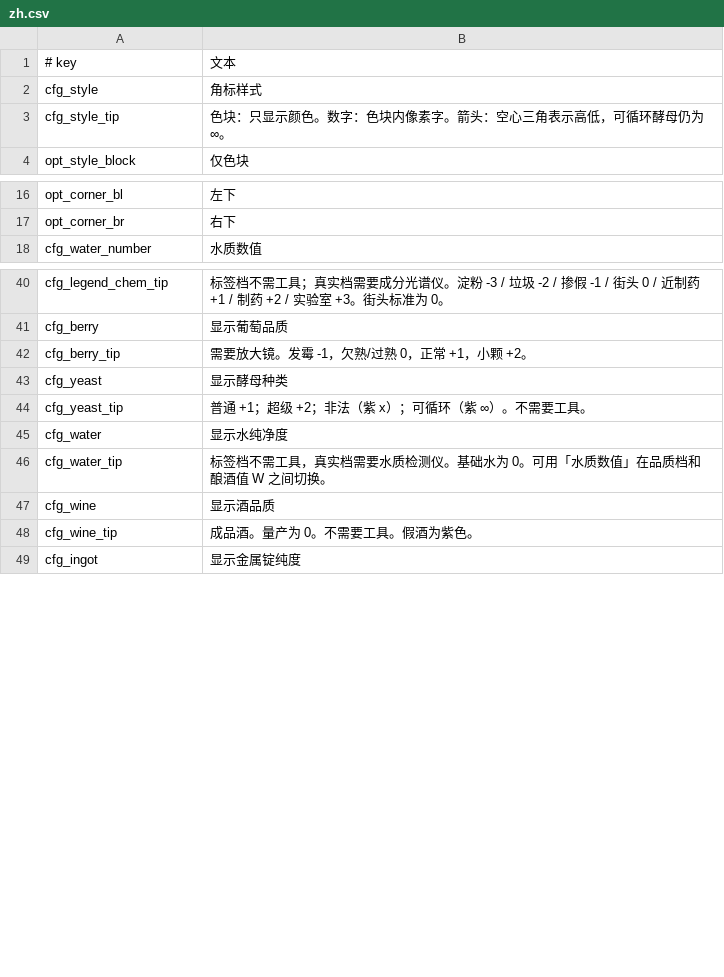
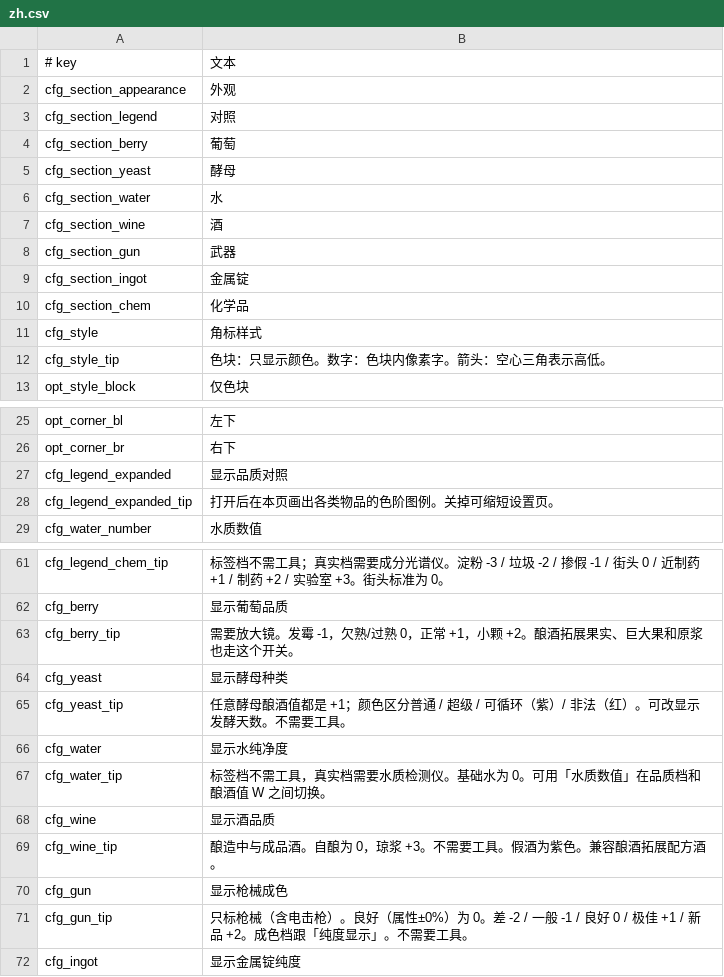
Before and after one commit to Chardexn/ItemBadges, a CSV file: Localization/zh.csv, drawn as a sheet; only a part is shown, gaps mark what is left out; the diff covers the shown part only.

```diff
--- a/Localization/zh.csv
+++ b/Localization/zh.csv
@@ -1,4 +1,13 @@
 # key,文本
+cfg_section_appearance,外观
+cfg_section_legend,对照
+cfg_section_berry,葡萄
+cfg_section_yeast,酵母
+cfg_section_water,水
+cfg_section_wine,酒
+cfg_section_gun,武器
+cfg_section_ingot,金属锭
+cfg_section_chem,化学品
 cfg_style,角标样式
-cfg_style_tip,色块：只显示颜色。数字：色块内像素字。箭头：空心三角表示高低，可循环酵母仍为 ∞。
+cfg_style_tip,色块：只显示颜色。数字：色块内像素字。箭头：空心三角表示高低。
 opt_style_block,仅色块
@@ -17,2 +26,4 @@ opt_corner_bl,左下
 opt_corner_br,右下
+cfg_legend_expanded,显示品质对照
+cfg_legend_expanded_tip,打开后在本页画出各类物品的色阶图例。关掉可缩短设置页。
 cfg_water_number,水质数值
@@ -41,5 +62,5 @@ cfg_legend_chem_tip,标签档不需工具；真实档需要成分光谱仪。淀
 cfg_berry,显示葡萄品质
-cfg_berry_tip,需要放大镜。发霉 -1，欠熟/过熟 0，正常 +1，小颗 +2。
+cfg_berry_tip,需要放大镜。发霉 -1，欠熟/过熟 0，正常 +1，小颗 +2。酿酒拓展果实、巨大果和原浆也走这个开关。
 cfg_yeast,显示酵母种类
-cfg_yeast_tip,普通 +1；超级 +2；非法（紫 x）；可循环（紫 ∞）。不需要工具。
+cfg_yeast_tip,任意酵母酿酒值都是 +1；颜色区分普通 / 超级 / 可循环（紫）/ 非法（红）。可改显示发酵天数。不需要工具。
 cfg_water,显示水纯净度
@@ -47,3 +68,5 @@ cfg_water_tip,标签档不需工具，真实档需要水质检测仪。基础水
 cfg_wine,显示酒品质
-cfg_wine_tip,成品酒。量产为 0。不需要工具。假酒为紫色。
+cfg_wine_tip,酿造中与成品酒。自酿为 0，琼浆 +3。不需要工具。假酒为紫色。兼容酿酒拓展配方酒。
+cfg_gun,显示枪械成色
+cfg_gun_tip,只标枪械（含电击枪）。良好（属性±0%）为 0。差 -2 / 一般 -1 / 良好 0 / 极佳 +1 / 新品 +2。成色档跟「纯度显示」。不需要工具。
 cfg_ingot,显示金属锭纯度
```
Also changed, not shown: 10 added rows and 5 edited cells elsewhere in this file, Localization/en.csv, 17 other files.
